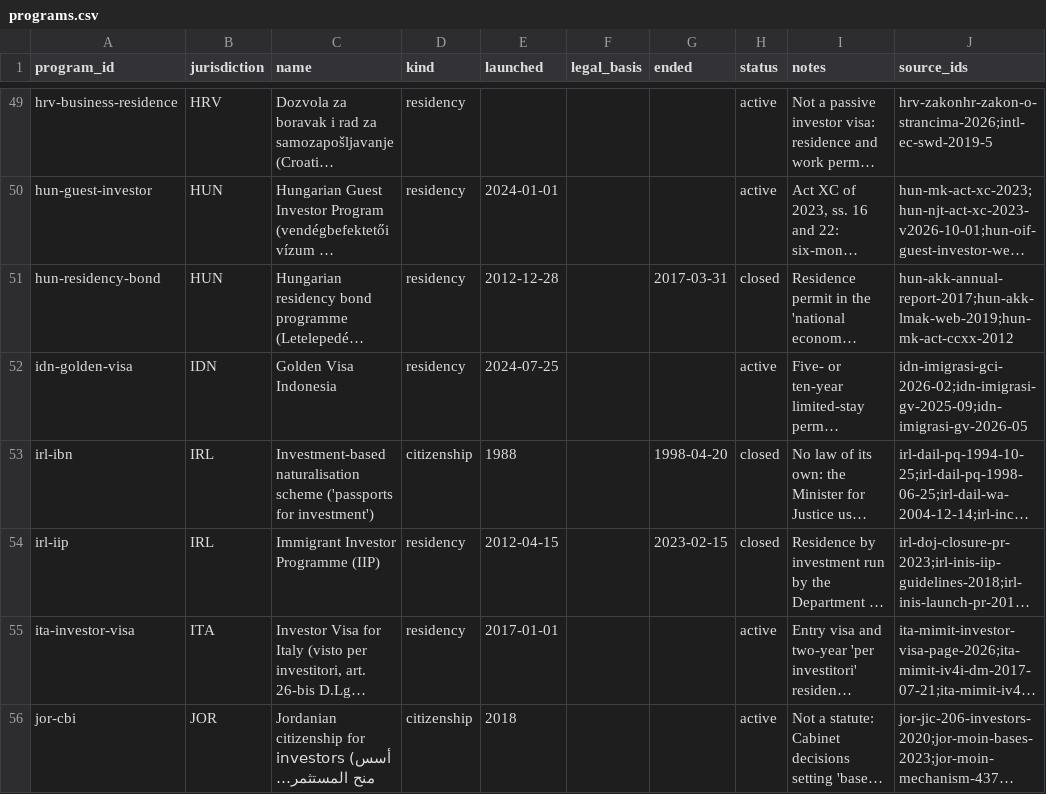
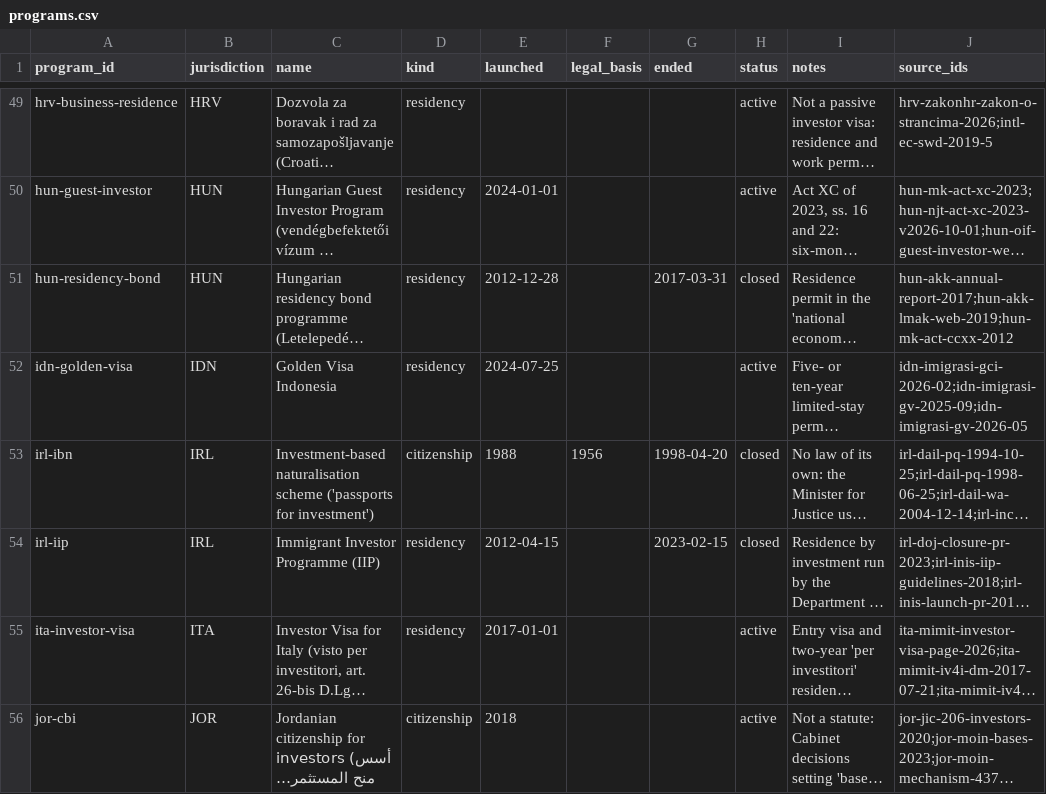
Before and after one commit to oscarleoo/data, a CSV file: topics/cbi/data/programs.csv, drawn as a sheet; only a part is shown, gaps mark what is left out; long unchanged cells end in …; the diff covers the shown part only; the diff names each change by its address in the sheet, - before the commit and + after, or states it on an @@ line.

```diff
--- a/topics/cbi/data/programs.csv
+++ b/topics/cbi/data/programs.csv
-F53 (legal_basis): (empty)
+F53 (legal_basis): 1956
```
Also changed, not shown: 20 edited cells elsewhere in this file, 5 other files.
